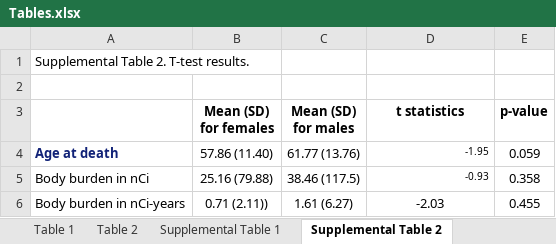
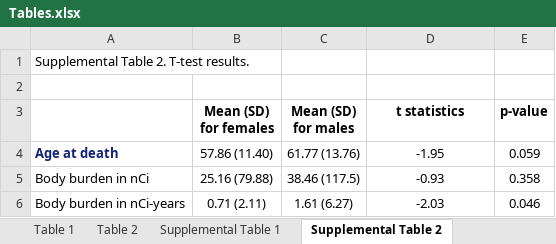
Before and after one commit to benson-wu/BIOSTAT-203A, an Excel workbook: Tables.xlsx, sheet Supplemental Table 2, drawn as a sheet; values as stored, in another font and other column widths than the file's, no borders; the diff names each change by its address in the sheet, - before the commit and + after, or states it on an @@ line.

Commit message:
Updated an error

```diff
--- a/Tables.xlsx (sheet Supplemental Table 2)
+++ b/Tables.xlsx (sheet Supplemental Table 2)
@@ D4:D5 text size: larger, alignment: right → center @@
-B6 (Mean (SD) for females): 0.71 (2.11))
+B6 (Mean (SD) for females): 0.71 (2.11)
-E6 (p-value): 0.455
+E6 (p-value): 0.046
```
Also changed, not shown: sheet Table 2.
